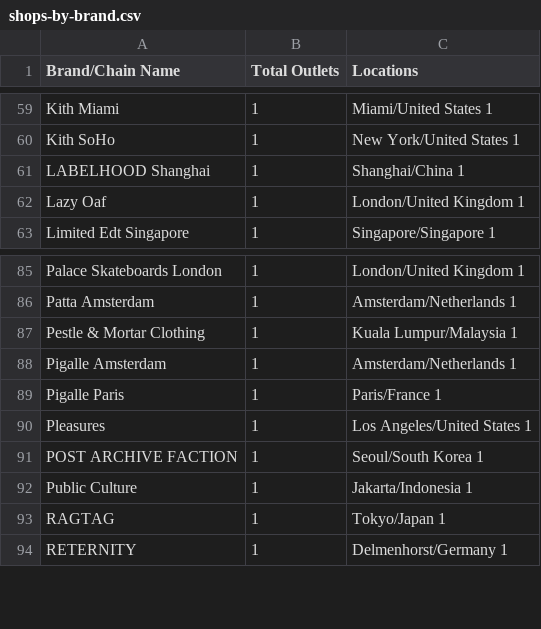
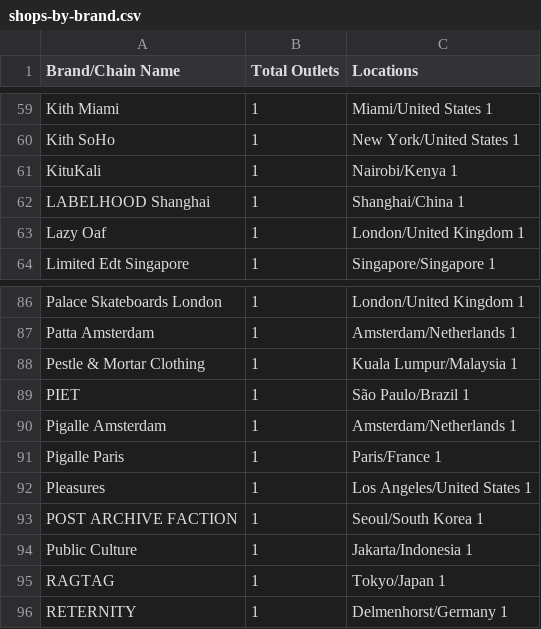
Before and after one commit to ambitionconnection-cmd/lovabuild-app-forge, a CSV file: public/shops-by-brand.csv, drawn as a sheet; only a part is shown, gaps mark what is left out.

```diff
--- a/public/shops-by-brand.csv
+++ b/public/shops-by-brand.csv
@@ -60,2 +60,3 @@ Kith Miami,1,Miami/United States 1
 Kith SoHo,1,New York/United States 1
+KituKali,1,Nairobi/Kenya 1
 LABELHOOD Shanghai,1,Shanghai/China 1
@@ -87,2 +88,3 @@ Patta Amsterdam,1,Amsterdam/Netherlands 1
 Pestle & Mortar Clothing,1,Kuala Lumpur/Malaysia 1
+PIET,1,São Paulo/Brazil 1
 Pigalle Amsterdam,1,Amsterdam/Netherlands 1
```
Also changed, not shown: 11 other files.
